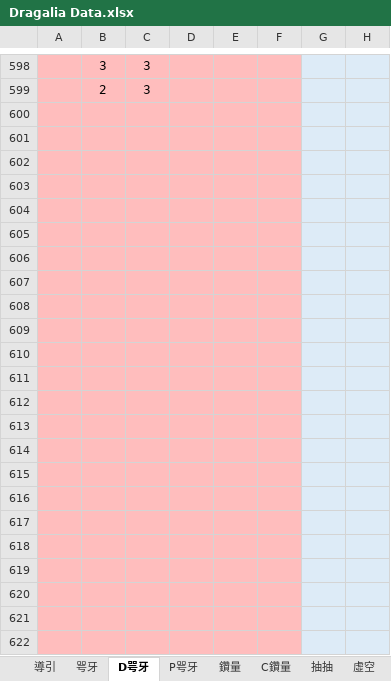
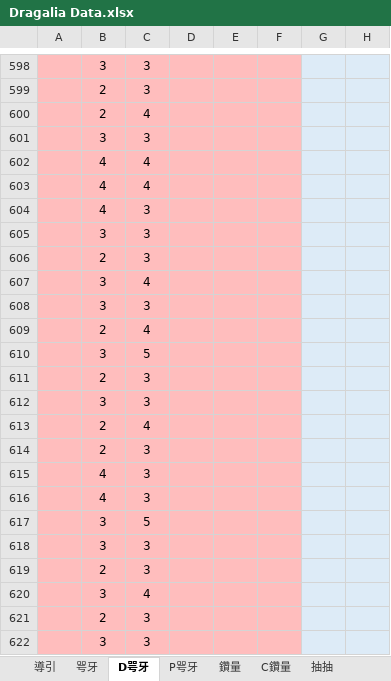
Before and after one commit to RaenonX-DL/dragalia-data-track, an Excel workbook: Dragalia Data.xlsx, sheet D咢牙, drawn as a sheet; only a part is shown, gaps mark what is left out; values as stored, in another font and other column widths than the file's, no borders; the diff covers the shown part only; the diff names each change by its address in the sheet, - before the commit and + after, or states it on an @@ line.

```diff
--- a/Dragalia Data.xlsx (sheet D咢牙)
+++ b/Dragalia Data.xlsx (sheet D咢牙)
@@ sheet tab hidden: 虛空 @@
-B600: (empty)
+B600: 2
-C600: (empty)
+C600: 4
-B601: (empty)
+B601: 3
-C601: (empty)
+C601: 3
-B602:B604: (empty)
+B602:B604: 4
-C602:C603: (empty)
+C602:C603: 4
-C604:C606: (empty)
+C604:C606: 3
-B605: (empty)
+B605: 3
-B606: (empty)
+B606: 2
-B607:B608: (empty)
+B607:B608: 3
-C607: (empty)
+C607: 4
-C608: (empty)
+C608: 3
-B609: (empty)
+B609: 2
-C609: (empty)
+C609: 4
-B610: (empty)
+B610: 3
-C610: (empty)
+C610: 5
-B611: (empty)
+B611: 2
-C611:C612: (empty)
+C611:C612: 3
-B612: (empty)
+B612: 3
-B613:B614: (empty)
+B613:B614: 2
-C613: (empty)
+C613: 4
-C614:C616: (empty)
+C614:C616: 3
-B615:B616: (empty)
+B615:B616: 4
-B617:B618: (empty)
+B617:B618: 3
-C617: (empty)
+C617: 5
-C618:C619: (empty)
+C618:C619: 3
-B619: (empty)
+B619: 2
-B620: (empty)
+B620: 3
-C620: (empty)
+C620: 4
-B621: (empty)
+B621: 2
-C621:C622: (empty)
+C621:C622: 3
-B622: (empty)
+B622: 3
```
Also changed, not shown: 264 edited cells elsewhere in this sheet, sheet 鑽量, sheet 咢牙, sheet 抽抽, sheet P咢牙, other sheet tabs, hidden cells, charts or pictures, Event.xlsx.
